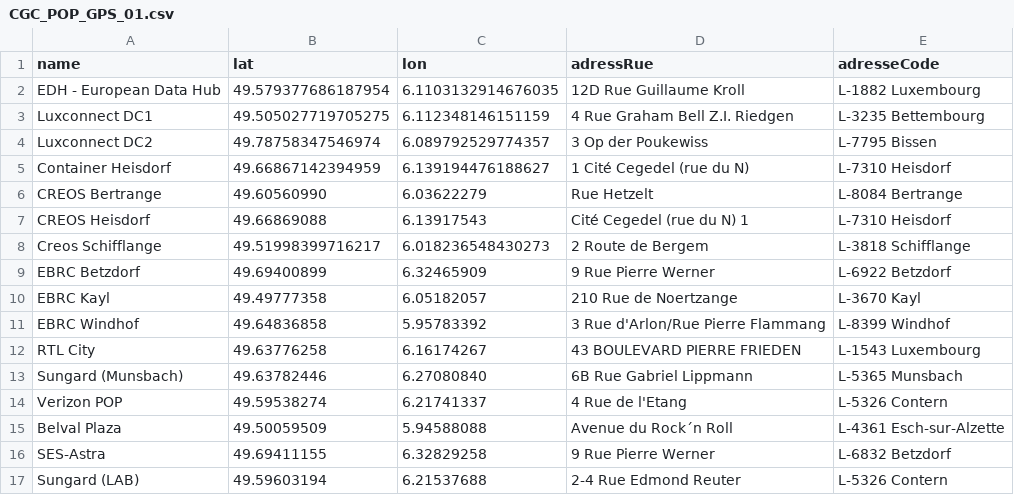
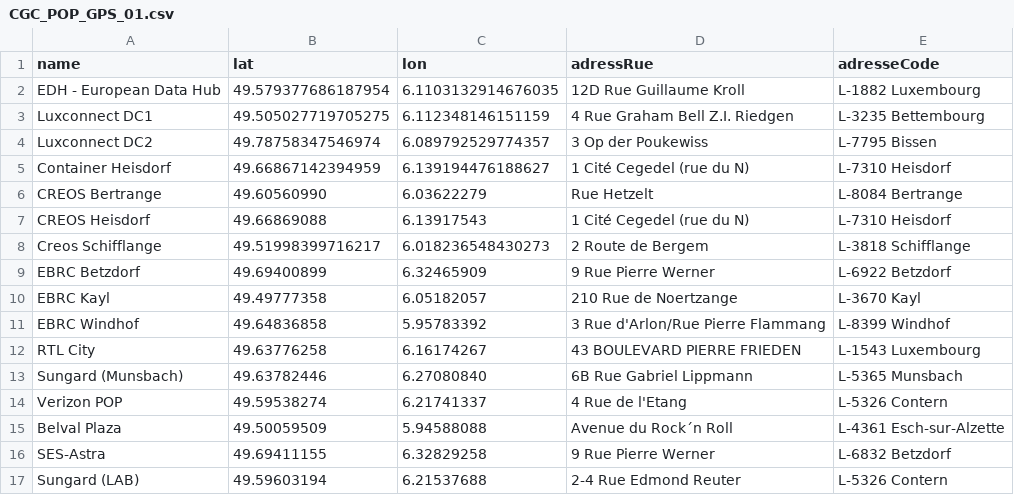
Before and after one commit to Whatcha77/CGC_Maps, a CSV file: CGC_POP_GPS_01.csv, drawn as a sheet.

Commit message:
Update CGC_POP_GPS_01.csv

```diff
--- a/CGC_POP_GPS_01.csv
+++ b/CGC_POP_GPS_01.csv
@@ -6,3 +6,3 @@ Container Heisdorf,49.66867142394959 ,6.139194476188627,1 Cité Cegedel (rue du
 CREOS Bertrange,49.60560990 ,6.03622279,Rue Hetzelt,L-8084 Bertrange
-CREOS Heisdorf,49.66869088 ,6.13917543,Cité Cegedel (rue du N) 1,L-7310 Heisdorf
+CREOS Heisdorf,49.66869088 ,6.13917543,1 Cité Cegedel (rue du N),L-7310 Heisdorf
 Creos Schifflange,49.51998399716217 ,6.018236548430273,2 Route de Bergem,L-3818 Schifflange
```
